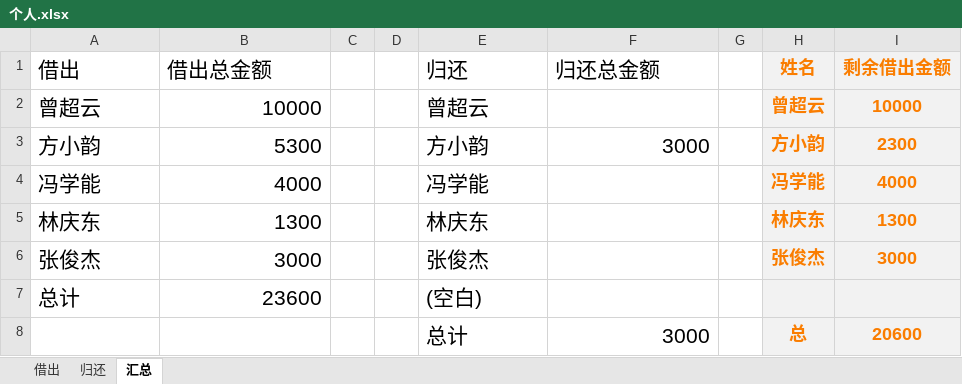
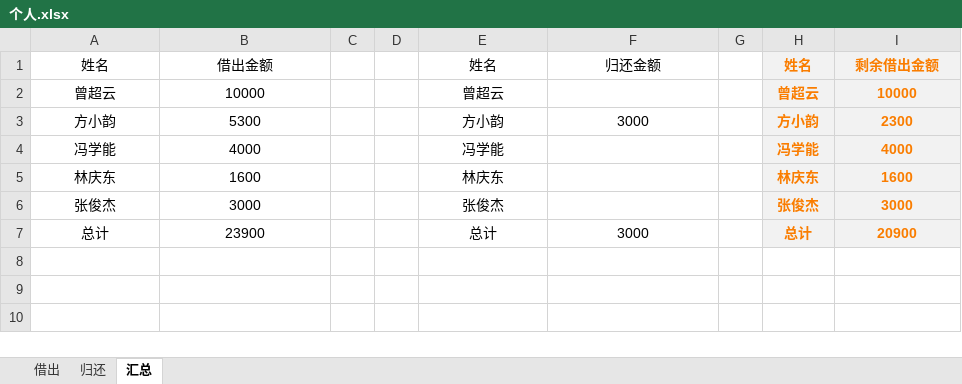
Before and after one commit to 2663481911/counts, an Excel workbook: 个人.xlsx, sheet 汇总, drawn as a sheet; values as stored, in another font and other column widths than the file's, no borders; the diff names each change by its address in the sheet, - before the commit and + after, or states it on an @@ line.

```diff
--- a/个人.xlsx (sheet 汇总)
+++ b/个人.xlsx (sheet 汇总)
-A1: 借出
+A1: 姓名
@@ A1:B7 text size: smaller @@
-A1:B1 alignment: left
+A1:B1 alignment: center
-B1: 借出总金额
+B1: 借出金额
-E1: 归还
+E1: 姓名
@@ E1:F1 text size: smaller, alignment: left → center @@
-F1: 归还总金额
+F1: 归还金额
@@ H1:I6 text size: smaller @@
-A2:A7 alignment: left
+A2:A7 alignment: center
-B2:B7 alignment: right
+B2:B7 alignment: center
@@ E2 text size: smaller @@
-E2:E7 alignment: left
+E2:E7 alignment: center
@@ E3:F3 text size: smaller @@
-F3 alignment: right
+F3 alignment: center
@@ E4:E7 text size: smaller @@
-B5: 1300
+B5: 1600
-I5: 1300
+I5: 1600
-B7: 23600
+B7: 23900
-E7: (空白)
+E7: 总计
-F7: (empty)
+F7: 3000
-H7: (empty)
+H7: 总计
-I7: (empty)
+I7: 20900
-row 8:  |  |  |  | 总计 | 3000 |  | 总 | 20600
```
Also changed, not shown: sheet 借出, formulas that keep their value, 2023年上半年/2023年上半年记账本.xlsx.
